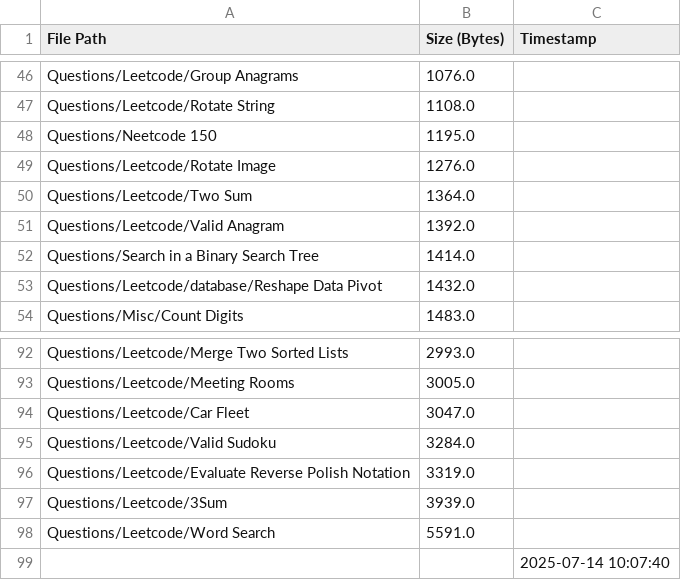
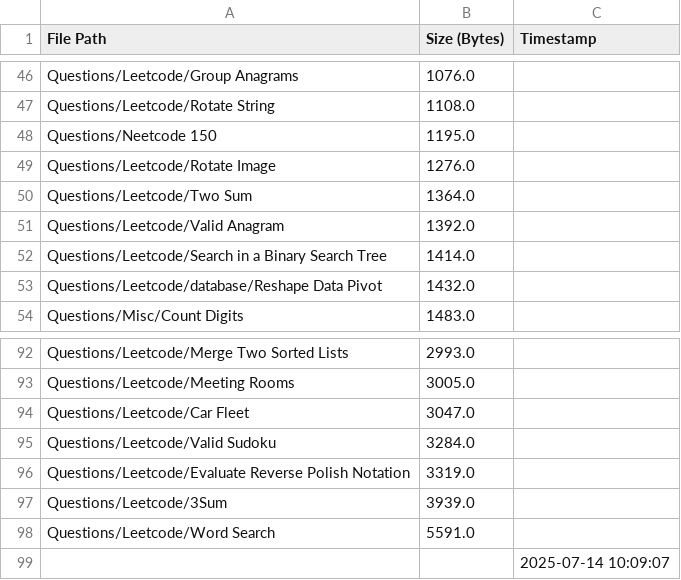
Before and after one commit to AyanRuzdan/cse-material, a CSV file: questions.csv, drawn as a sheet; only a part is shown, gaps mark what is left out.

```diff
--- a/questions.csv
+++ b/questions.csv
@@ -51,3 +51,3 @@ Questions/Leetcode/Two Sum,1364.0,
 Questions/Leetcode/Valid Anagram,1392.0,
-Questions/Search in a Binary Search Tree,1414.0,
+Questions/Leetcode/Search in a Binary Search Tree,1414.0,
 Questions/Leetcode/database/Reshape Data Pivot,1432.0,
@@ -98,2 +98,2 @@ Questions/Leetcode/3Sum,3939.0,
 Questions/Leetcode/Word Search,5591.0,
-,,2025-07-14 10:07:40
+,,2025-07-14 10:09:07
```
Also changed, not shown: notes.csv.
